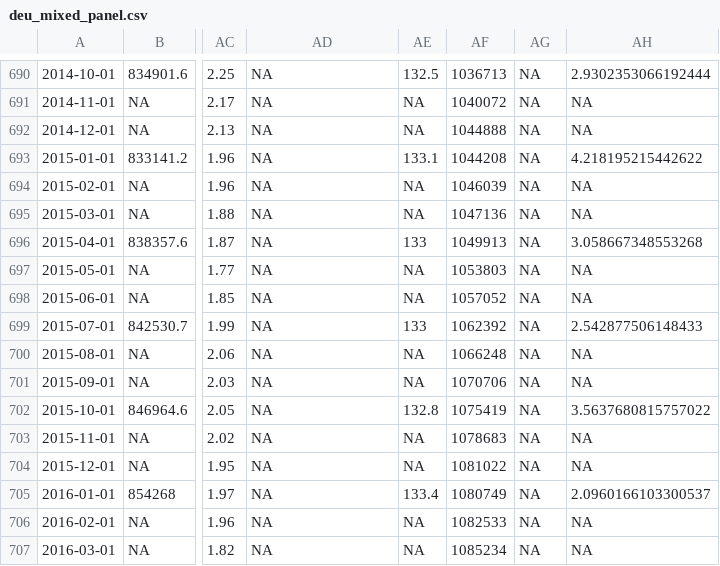
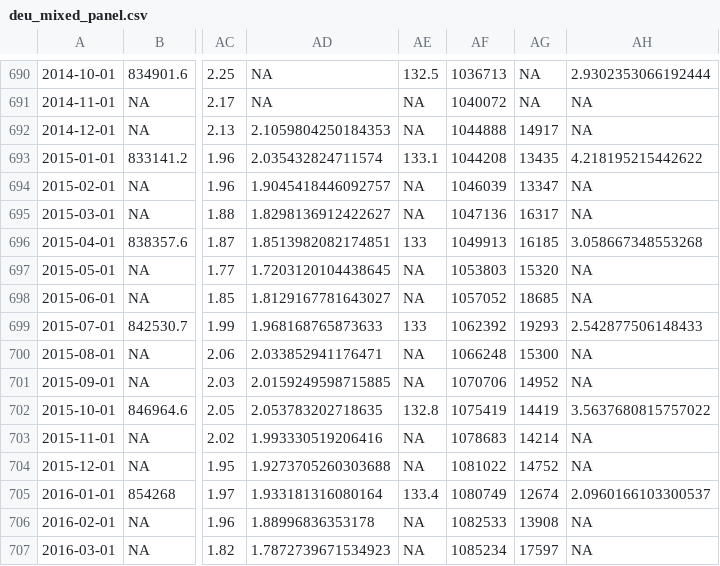
Before and after one commit to franzmohr/AustriaMacroData, a CSV file: output/deu_mixed_panel.csv, drawn as a sheet; only a part is shown, gaps mark what is left out; the diff covers the shown part only; the diff names each change by its address in the sheet, - before the commit and + after, or states it on an @@ line.

```diff
--- a/output/deu_mixed_panel.csv
+++ b/output/deu_mixed_panel.csv
-AD692: NA
+AD692: 2.1059804250184353
-AG692: NA
+AG692: 14917
-AD693: NA
+AD693: 2.035432824711574
-AG693: NA
+AG693: 13435
-AD694: NA
+AD694: 1.9045418446092757
-AG694: NA
+AG694: 13347
-AD695: NA
+AD695: 1.8298136912422627
-AG695: NA
+AG695: 16317
-AD696: NA
+AD696: 1.8513982082174851
-AG696: NA
+AG696: 16185
-AD697: NA
+AD697: 1.7203120104438645
-AG697: NA
+AG697: 15320
-AD698: NA
+AD698: 1.8129167781643027
-AG698: NA
+AG698: 18685
-AD699: NA
+AD699: 1.968168765873633
-AG699: NA
+AG699: 19293
-AD700: NA
+AD700: 2.033852941176471
-AG700: NA
+AG700: 15300
-AD701: NA
+AD701: 2.0159249598715885
-AG701: NA
+AG701: 14952
-AD702: NA
+AD702: 2.053783202718635
-AG702: NA
+AG702: 14419
-AD703: NA
+AD703: 1.993330519206416
-AG703: NA
+AG703: 14214
-AD704: NA
+AD704: 1.9273705260303688
-AG704: NA
+AG704: 14752
-AD705: NA
+AD705: 1.933181316080164
-AG705: NA
+AG705: 12674
-AD706: NA
+AD706: 1.88996836353178
-AG706: NA
+AG706: 13908
-AD707: NA
+AD707: 1.7872739671534923
-AG707: NA
+AG707: 17597
```
Also changed, not shown: 32 edited cells elsewhere in this file, docs/concept_dictionary.csv, docs/data_sources.csv, 15 other files.
